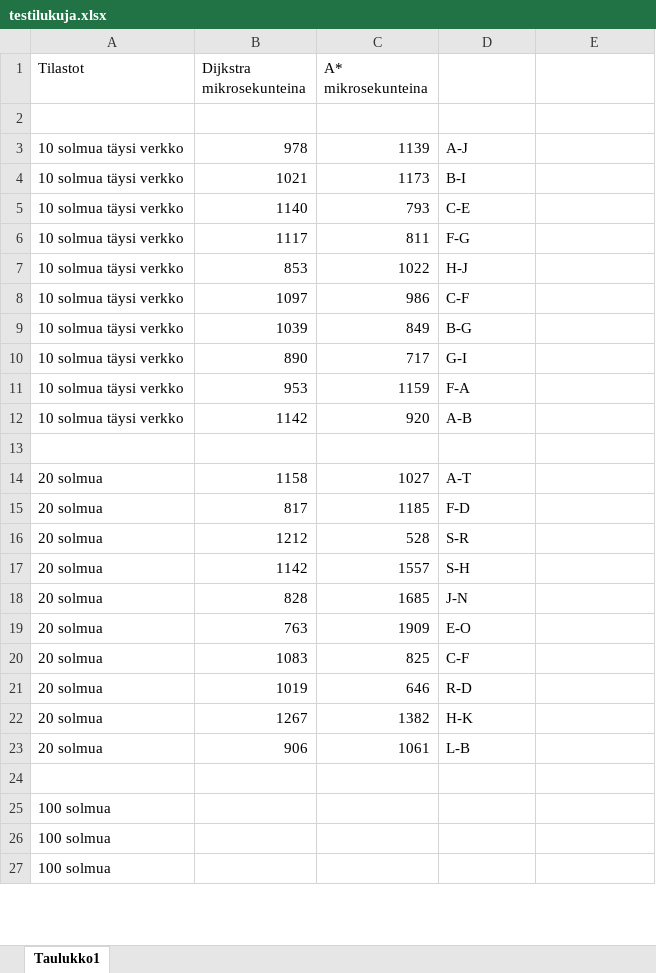
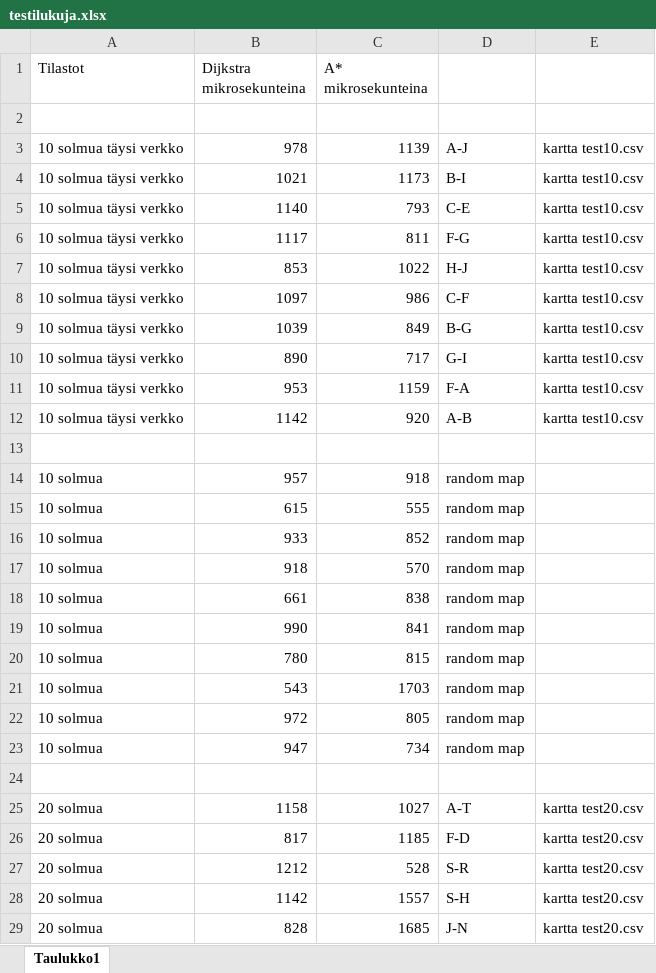
Before and after one commit to TiraLabra/TiraLabra, an Excel workbook: Docs/testilukuja.xlsx, sheet Taulukko1, drawn as a sheet; only a part is shown; values as stored, in another font and other column widths than the file's, no borders; removed rows and columns are numbered as before the commit, all else as after; the diff covers the shown part only; the diff names each change by its address in the sheet, - before the commit and + after, or states it on an @@ line.

```diff
--- a/Docs/testilukuja.xlsx (sheet Taulukko1)
+++ b/Docs/testilukuja.xlsx (sheet Taulukko1)
-E3:E12: (empty)
+E3:E12: kartta test10.csv
-row 14: 20 solmua | 1158 | 1027 | A-T
-row 15: 20 solmua | 817 | 1185 | F-D
-row 16: 20 solmua | 1212 | 528 | S-R
-row 17: 20 solmua | 1142 | 1557 | S-H
-row 18: 20 solmua | 828 | 1685 | J-N
-row 19: 20 solmua | 763 | 1909 | E-O
-row 20: 20 solmua | 1083 | 825 | C-F
-row 21: 20 solmua | 1019 | 646 | R-D
-row 22: 20 solmua | 1267 | 1382 | H-K
-row 23: 20 solmua | 906 | 1061 | L-B
+row 14: 10 solmua | 957 | 918 | random map
+row 15: 10 solmua | 615 | 555 | random map
+row 16: 10 solmua | 933 | 852 | random map
+row 17: 10 solmua | 918 | 570 | random map
+row 18: 10 solmua | 661 | 838 | random map
+row 19: 10 solmua | 990 | 841 | random map
+row 20: 10 solmua | 780 | 815 | random map
+row 21: 10 solmua | 543 | 1703 | random map
+row 22: 10 solmua | 972 | 805 | random map
+row 23: 10 solmua | 947 | 734 | random map
-row 25: 100 solmua
-row 26: 100 solmua
-row 27: 100 solmua
+row 25: 20 solmua | 1158 | 1027 | A-T | kartta test20.csv
+row 26: 20 solmua | 817 | 1185 | F-D | kartta test20.csv
+row 27: 20 solmua | 1212 | 528 | S-R | kartta test20.csv
+row 28: 20 solmua | 1142 | 1557 | S-H | kartta test20.csv
+row 29: 20 solmua | 828 | 1685 | J-N | kartta test20.csv
```
Also changed, not shown: 130 added rows and 7 edited cells elsewhere in this sheet, 49 other files.
